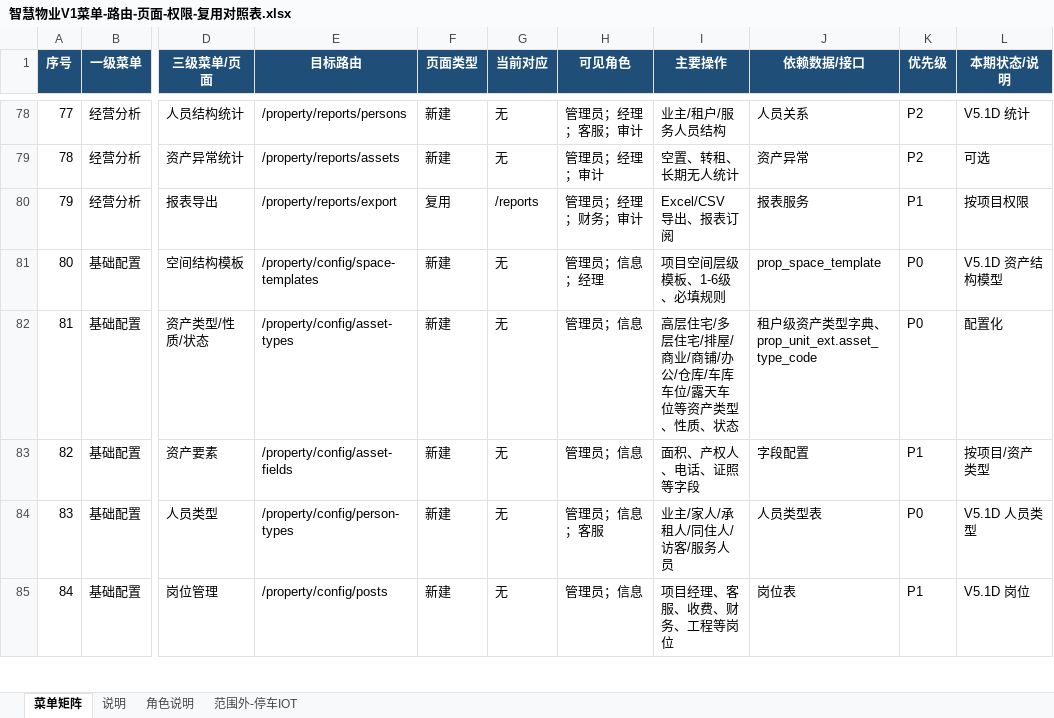
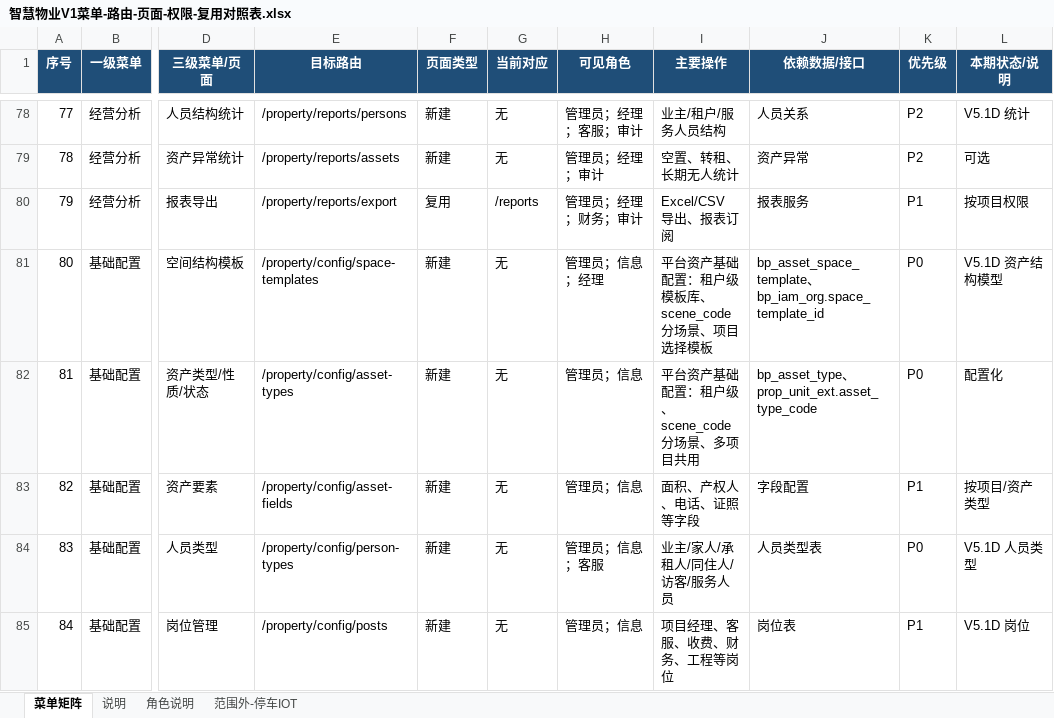
Before and after one commit to lonniehz2/bp_platform_v2, an Excel workbook: 智慧物业需求/智慧物业V1菜单-路由-页面-权限-复用对照表.xlsx, sheet 菜单矩阵, drawn as a sheet; only a part is shown, gaps mark what is left out; values as stored, in another font and other column widths than the file's, no borders; the diff names each change by its address in the sheet, - before the commit and + after, or states it on an @@ line.

Commit message:
docs: make space template a platform asset capability

```diff
--- a/智慧物业需求/智慧物业V1菜单-路由-页面-权限-复用对照表.xlsx (sheet 菜单矩阵)
+++ b/智慧物业需求/智慧物业V1菜单-路由-页面-权限-复用对照表.xlsx (sheet 菜单矩阵)
-I81 (主要操作): 项目空间层级模板、1-6级、必填规则
+I81 (主要操作): 平台资产基础配置：租户级模板库、scene_code分场景、项目选择模板
-J81 (依赖数据/接口): prop_space_template
+J81 (依赖数据/接口): bp_asset_space_template、bp_iam_org.space_template_id
-I82 (主要操作): 高层住宅/多层住宅/排屋/商业/商铺/办公/仓库/车库车位/露天车位等资产类型、性质、状态
+I82 (主要操作): 平台资产基础配置：租户级、scene_code分场景、多项目共用
-J82 (依赖数据/接口): 租户级资产类型字典、prop_unit_ext.asset_type_code
+J82 (依赖数据/接口): bp_asset_type、prop_unit_ext.asset_type_code
```
Also changed, not shown: 5 other files.
